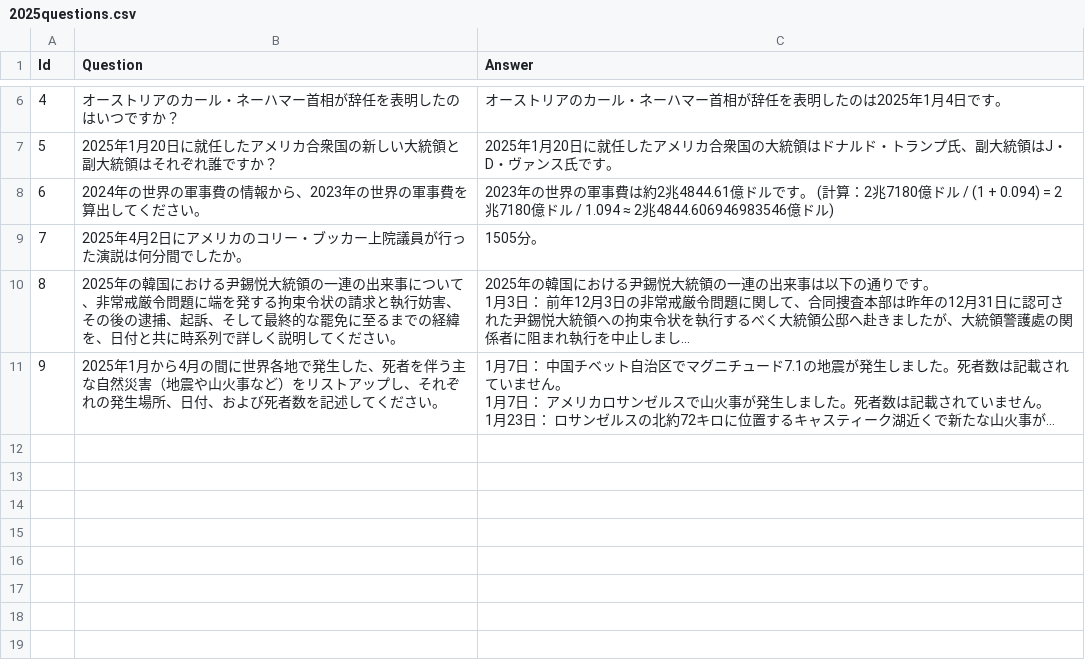
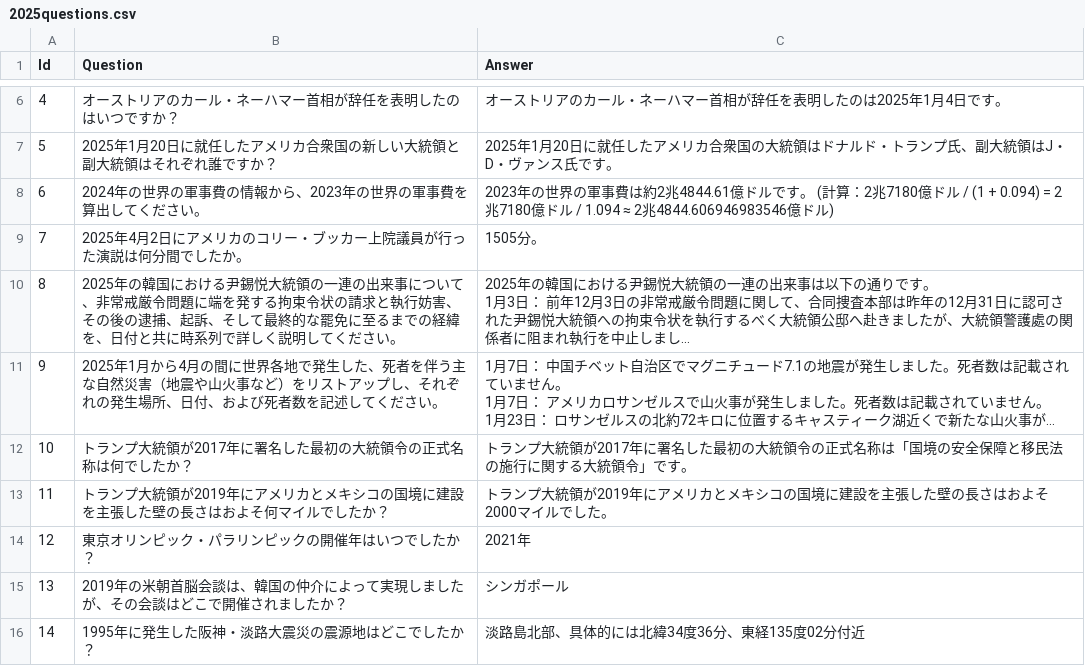
Before and after one commit to shinybell/rag-experiment, a CSV file: data/2025questions.csv, drawn as a sheet; only a part is shown, gaps mark what is left out; long unchanged cells end in …; the diff names each change by its address in the sheet, - before the commit and + after, or states it on an @@ line.

```diff
--- a/data/2025questions.csv
+++ b/data/2025questions.csv
+row 12: 10 | トランプ大統領が2017年に署名した最初の大統領令の正式名称は何でしたか？ | トランプ大統領が2017年に署名した最初の大統領令の正式名称は「国境の安全保障と移民法の施行に関する大統領令」です。
+row 13: 11 | トランプ大統領が2019年にアメリカとメキシコの国境に建設を主張した壁の長さはおよそ何マイルでしたか？ | トランプ大統領が2019年にアメリカとメキシコの国境に建設を主張した壁の長さはおよそ2000マイルでした。
+row 14: 12 | 東京オリンピック・パラリンピックの開催年はいつでしたか？ | 2021年
+row 15: 13 | 2019年の米朝首脳会談は、韓国の仲介によって実現しましたが、その会談はどこで開催されましたか？ | シンガポール
+row 16: 14 | 1995年に発生した阪神・淡路大震災の震源地はどこでしたか？ | 淡路島北部、具体的には北緯34度36分、東経135度02分付近
```
Also changed, not shown: 1 other file.
